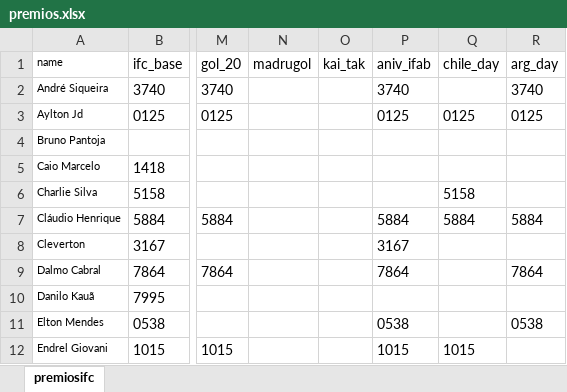
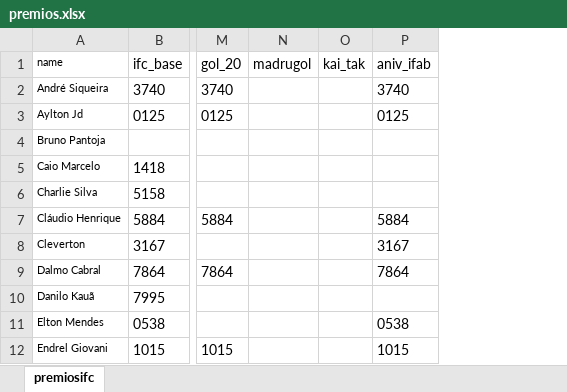
Before and after one commit to Dalmocabral/infinteflightaerobrasil_atc, an Excel workbook: premios.xlsx, sheet premiosifc, drawn as a sheet; only a part is shown, gaps mark what is left out; values as stored, in another font and other column widths than the file's, no borders; charts and pictures not drawn; the diff names each change by its address in the sheet, - before the commit and + after, or states it on an @@ line.

```diff
--- a/premios.xlsx (sheet premiosifc)
+++ b/premios.xlsx (sheet premiosifc)
-column Q (chile_day), rows 3-12: 0125 |  |  | 5158 | 5884 |  |  |  |  | 1015
-column R (arg_day), rows 2-11: 3740 | 0125 |  |  |  | 5884 |  | 7864 |  | 0538
```
Also changed, not shown: charts or pictures, 2 other files.
